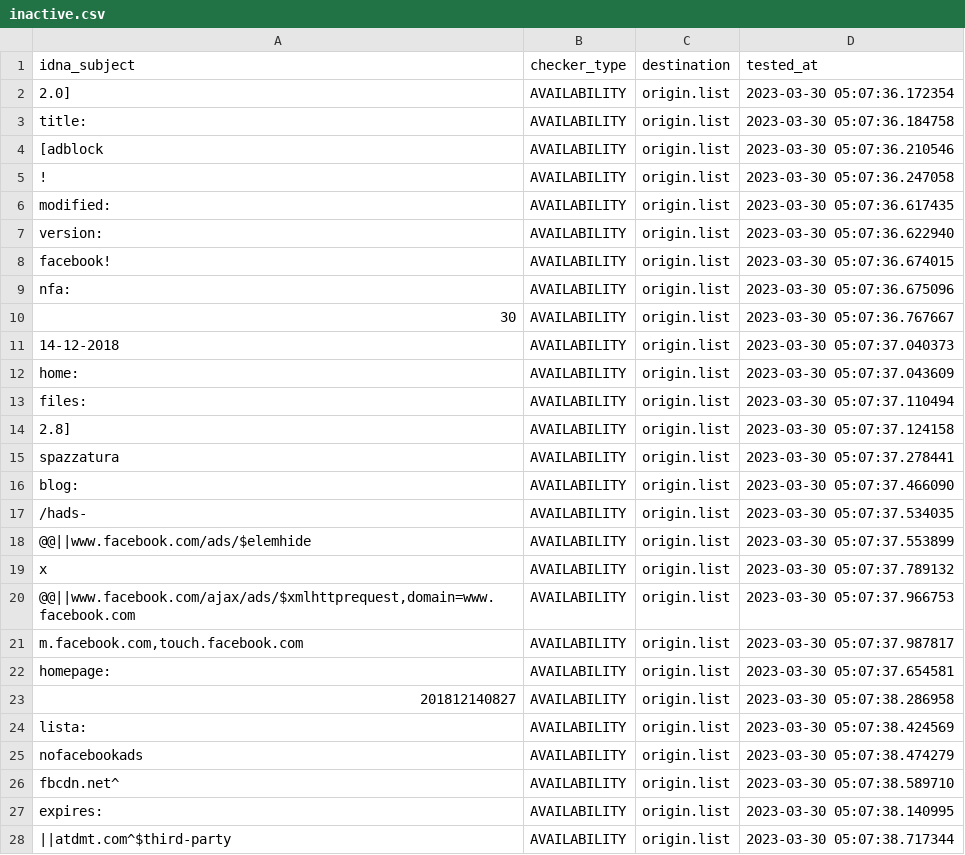
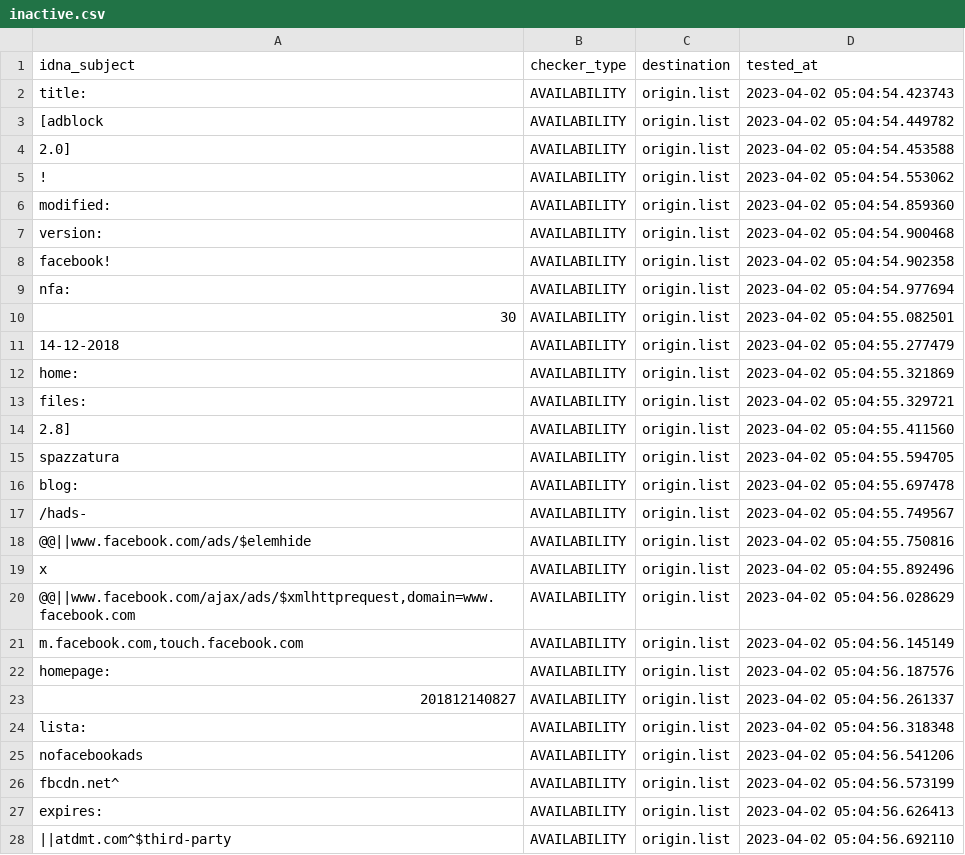
Before and after one commit to dead-hosts/xfiles_facebook_git_gioxx, a CSV file: .pyfunceble/inactive.csv, drawn as a sheet; only a part is shown; the diff covers the shown part only.

```diff
--- a/.pyfunceble/inactive.csv
+++ b/.pyfunceble/inactive.csv
@@ -1,28 +1,28 @@
 idna_subject,checker_type,destination,tested_at
-2.0],AVAILABILITY,origin.list,2023-03-30 05:07:36.172354
-title:,AVAILABILITY,origin.list,2023-03-30 05:07:36.184758
-[adblock,AVAILABILITY,origin.list,2023-03-30 05:07:36.210546
-!,AVAILABILITY,origin.list,2023-03-30 05:07:36.247058
-modified:,AVAILABILITY,origin.list,2023-03-30 05:07:36.617435
-version:,AVAILABILITY,origin.list,2023-03-30 05:07:36.622940
-facebook!,AVAILABILITY,origin.list,2023-03-30 05:07:36.674015
-nfa:,AVAILABILITY,origin.list,2023-03-30 05:07:36.675096
-30,AVAILABILITY,origin.list,2023-03-30 05:07:36.767667
-14-12-2018,AVAILABILITY,origin.list,2023-03-30 05:07:37.040373
-home:,AVAILABILITY,origin.list,2023-03-30 05:07:37.043609
-files:,AVAILABILITY,origin.list,2023-03-30 05:07:37.110494
-2.8],AVAILABILITY,origin.list,2023-03-30 05:07:37.124158
-spazzatura,AVAILABILITY,origin.list,2023-03-30 05:07:37.278441
-blog:,AVAILABILITY,origin.list,2023-03-30 05:07:37.466090
-/hads-,AVAILABILITY,origin.list,2023-03-30 05:07:37.534035
-@@||www.facebook.com/ads/$elemhide,AVAILABILITY,origin.list,2023-03-30 05:07:37.553899
-x,AVAILABILITY,origin.list,2023-03-30 05:07:37.789132
-"@@||www.facebook.com/ajax/ads/$xmlhttprequest,domain=www.facebook.com",AVAILABILITY,origin.list,2023-03-30 05:07:37.966753
-"m.facebook.com,touch.facebook.com",AVAILABILITY,origin.list,2023-03-30 05:07:37.987817
-homepage:,AVAILABILITY,origin.list,2023-03-30 05:07:37.654581
-201812140827,AVAILABILITY,origin.list,2023-03-30 05:07:38.286958
-lista:,AVAILABILITY,origin.list,2023-03-30 05:07:38.424569
-nofacebookads,AVAILABILITY,origin.list,2023-03-30 05:07:38.474279
-fbcdn.net^,AVAILABILITY,origin.list,2023-03-30 05:07:38.589710
-expires:,AVAILABILITY,origin.list,2023-03-30 05:07:38.140995
-||atdmt.com^$third-party,AVAILABILITY,origin.list,2023-03-30 05:07:38.717344
+title:,AVAILABILITY,origin.list,2023-04-02 05:04:54.423743
+[adblock,AVAILABILITY,origin.list,2023-04-02 05:04:54.449782
+2.0],AVAILABILITY,origin.list,2023-04-02 05:04:54.453588
+!,AVAILABILITY,origin.list,2023-04-02 05:04:54.553062
+modified:,AVAILABILITY,origin.list,2023-04-02 05:04:54.859360
+version:,AVAILABILITY,origin.list,2023-04-02 05:04:54.900468
+facebook!,AVAILABILITY,origin.list,2023-04-02 05:04:54.902358
+nfa:,AVAILABILITY,origin.list,2023-04-02 05:04:54.977694
+30,AVAILABILITY,origin.list,2023-04-02 05:04:55.082501
+14-12-2018,AVAILABILITY,origin.list,2023-04-02 05:04:55.277479
+home:,AVAILABILITY,origin.list,2023-04-02 05:04:55.321869
+files:,AVAILABILITY,origin.list,2023-04-02 05:04:55.329721
+2.8],AVAILABILITY,origin.list,2023-04-02 05:04:55.411560
+spazzatura,AVAILABILITY,origin.list,2023-04-02 05:04:55.594705
+blog:,AVAILABILITY,origin.list,2023-04-02 05:04:55.697478
+/hads-,AVAILABILITY,origin.list,2023-04-02 05:04:55.749567
+@@||www.facebook.com/ads/$elemhide,AVAILABILITY,origin.list,2023-04-02 05:04:55.750816
+x,AVAILABILITY,origin.list,2023-04-02 05:04:55.892496
+"@@||www.facebook.com/ajax/ads/$xmlhttprequest,domain=www.facebook.com",AVAILABILITY,origin.list,2023-04-02 05:04:56.028629
+"m.facebook.com,touch.facebook.com",AVAILABILITY,origin.list,2023-04-02 05:04:56.145149
+homepage:,AVAILABILITY,origin.list,2023-04-02 05:04:56.187576
+201812140827,AVAILABILITY,origin.list,2023-04-02 05:04:56.261337
+lista:,AVAILABILITY,origin.list,2023-04-02 05:04:56.318348
+nofacebookads,AVAILABILITY,origin.list,2023-04-02 05:04:56.541206
+fbcdn.net^,AVAILABILITY,origin.list,2023-04-02 05:04:56.573199
+expires:,AVAILABILITY,origin.list,2023-04-02 05:04:56.626413
+||atdmt.com^$third-party,AVAILABILITY,origin.list,2023-04-02 05:04:56.692110
```
Also changed, not shown: 5 edited cells elsewhere in this file, 8 other files.
